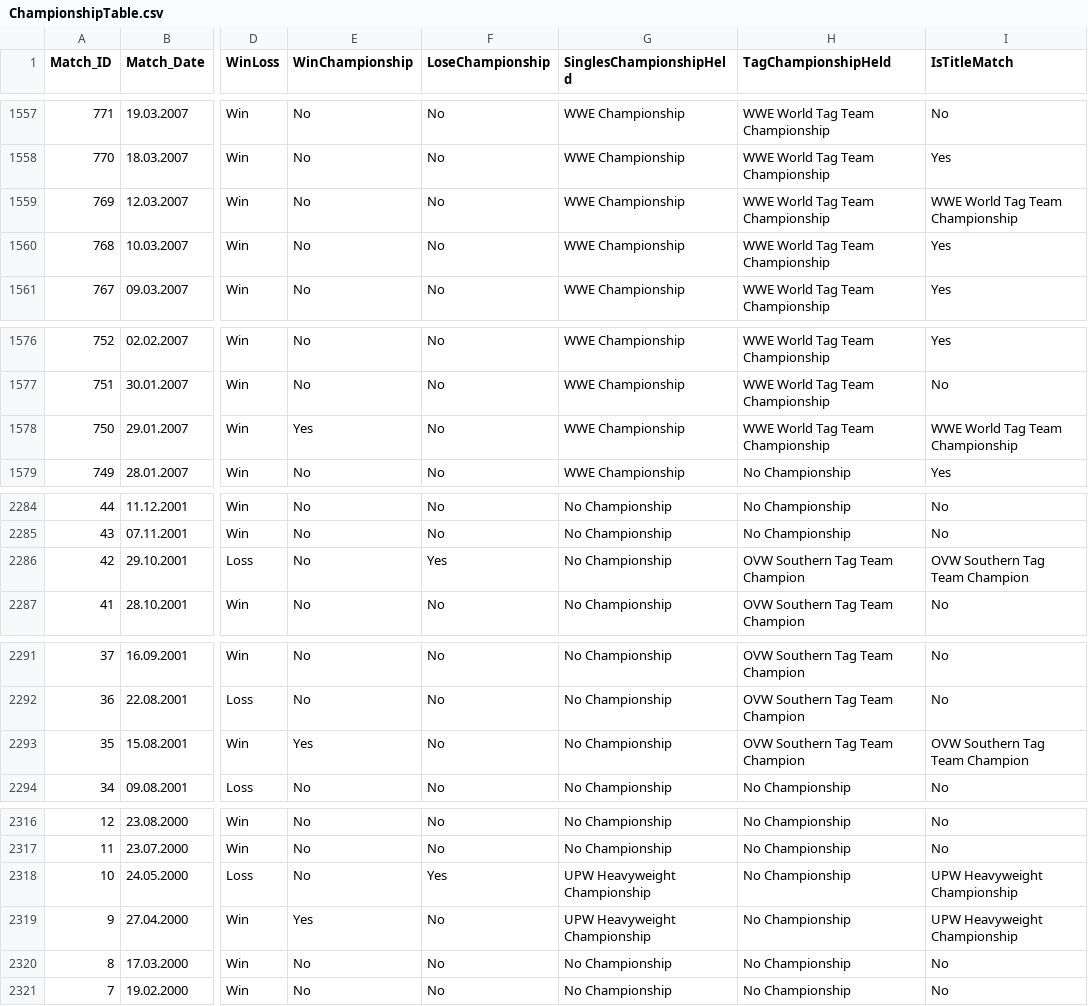
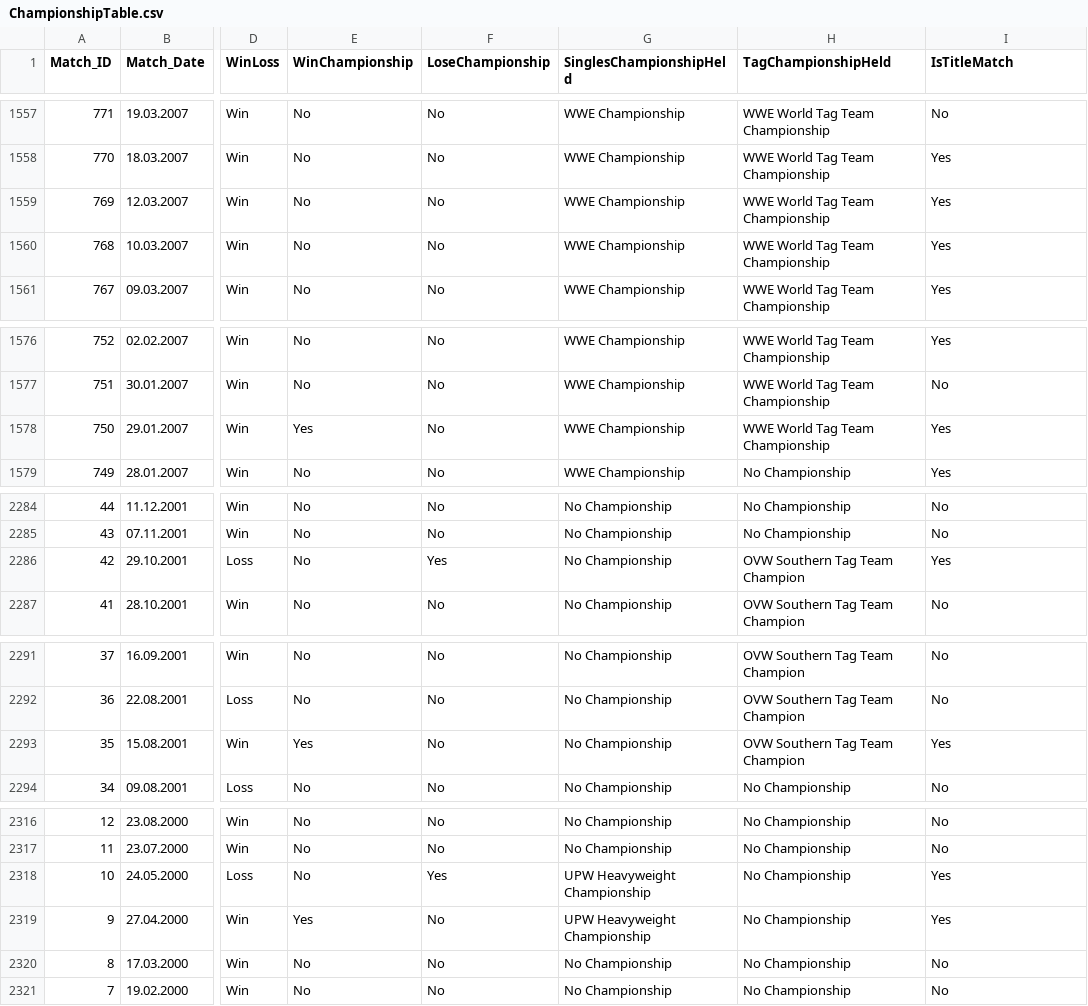
Before and after one commit to Franchise403/john-cena-career-matches-data-warehouse, a CSV file: ChampionshipTable.csv, drawn as a sheet; only a part is shown, gaps mark what is left out; the diff covers the shown part only; the diff names each change by its address in the sheet, - before the commit and + after, or states it on an @@ line.

```diff
--- a/ChampionshipTable.csv
+++ b/ChampionshipTable.csv
-I1559 (IsTitleMatch): WWE World Tag Team Championship
+I1559 (IsTitleMatch): Yes
-I1578 (IsTitleMatch): WWE World Tag Team Championship
+I1578 (IsTitleMatch): Yes
-I2286 (IsTitleMatch): OVW Southern Tag Team Champion
+I2286 (IsTitleMatch): Yes
-I2293 (IsTitleMatch): OVW Southern Tag Team Champion
+I2293 (IsTitleMatch): Yes
-I2318:I2319 (IsTitleMatch): UPW Heavyweight Championship
+I2318:I2319 (IsTitleMatch): Yes
```
Also changed, not shown: 10 edited cells elsewhere in this file, 1 other file.
